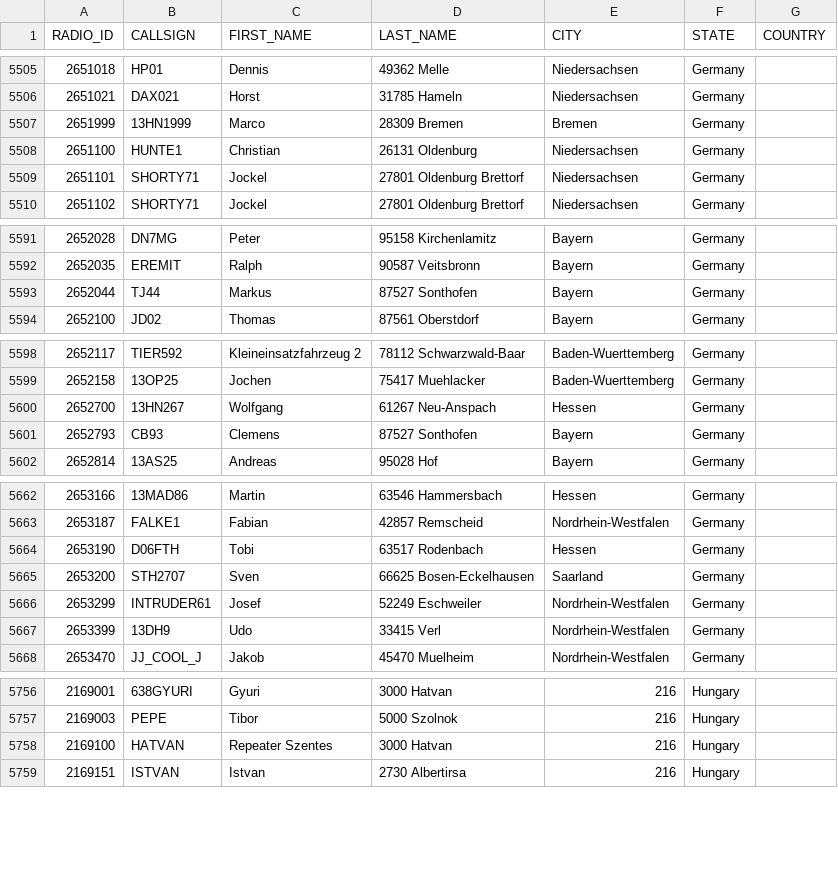
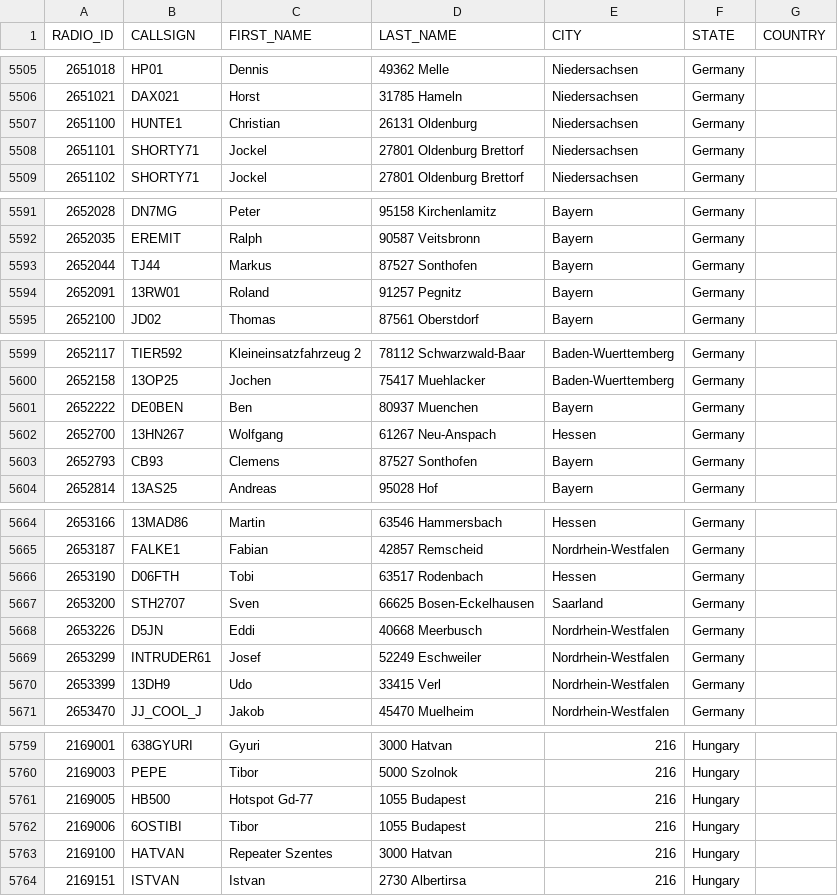
Before and after one commit to FreeDMR-Digital-Network/MW0MWZ-HostFiles, a CSV file: stripped.csv, drawn as a sheet; only a part is shown, gaps mark what is left out; the diff names each change by its address in the sheet, - before the commit and + after, or states it on an @@ line.

Commit message:
Add files via upload

```diff
--- a/stripped.csv
+++ b/stripped.csv
@@ row 5507 moved to row 5563: 2651999 @@
+row 5594: 2652091 | 13RW01 | Roland | 91257 Pegnitz | Bayern | Germany
+row 5601: 2652222 | DE0BEN | Ben | 80937 Muenchen | Bayern | Germany
+row 5668: 2653226 | D5JN | Eddi | 40668 Meerbusch | Nordrhein-Westfalen | Germany
+row 5761: 2169005 | HB500 | Hotspot Gd-77 | 1055 Budapest | 216 | Hungary
+row 5762: 2169006 | 6OSTIBI | Tibor | 1055 Budapest | 216 | Hungary
```
